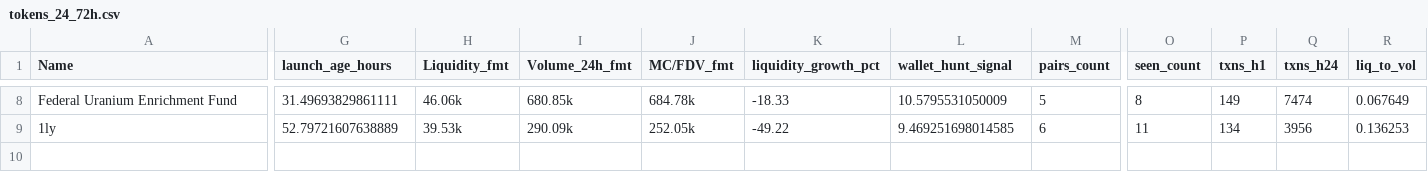
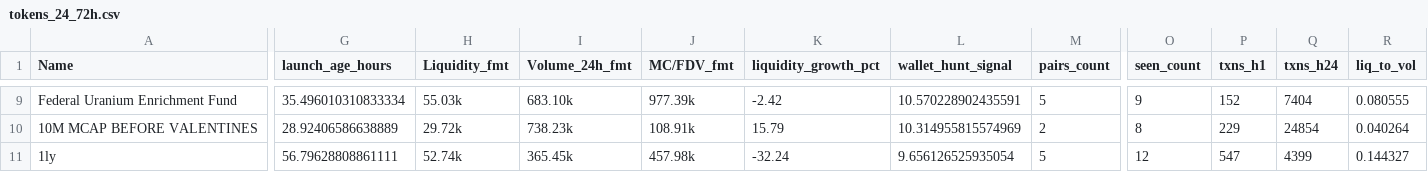
Before and after one commit to ziovajoz/solana-token-csv, a CSV file: output/tokens_24_72h.csv, drawn as a sheet; only a part is shown, gaps mark what is left out; addresses are those after the commit; rows hold the shown columns only; the diff covers the shown part only; the diff names each change by its address in the sheet, - before the commit and + after, or states it on an @@ line.

Commit message:
Auto update shortlists 2026-02-04_17:10

```diff
--- a/output/tokens_24_72h.csv
+++ b/output/tokens_24_72h.csv
-G9 (launch_age_hours): 31.49693829861111
+G9 (launch_age_hours): 35.496010310833334
-H9 (Liquidity_fmt): 46.06k
+H9 (Liquidity_fmt): 55.03k
-I9 (Volume_24h_fmt): 680.85k
+I9 (Volume_24h_fmt): 683.10k
-J9 (MC/FDV_fmt): 684.78k
+J9 (MC/FDV_fmt): 977.39k
-K9 (liquidity_growth_pct): -18.33
+K9 (liquidity_growth_pct): -2.42
-L9 (wallet_hunt_signal): 10.5795531050009
+L9 (wallet_hunt_signal): 10.570228902435591
-O9 (seen_count): 8
+O9 (seen_count): 9
-P9 (txns_h1): 149
+P9 (txns_h1): 152
-Q9 (txns_h24): 7474
+Q9 (txns_h24): 7404
-R9 (liq_to_vol): 0.067649
+R9 (liq_to_vol): 0.080555
+row 10: 10M MCAP BEFORE VALENTINES | 28.92406586638889 | 29.72k | 738.23k | 108.91k | 15.79 | 10.314955815574969 | 2 | 8 | 229 | 24854 | 0.040264
-G11 (launch_age_hours): 52.79721607638889
+G11 (launch_age_hours): 56.79628808861111
-H11 (Liquidity_fmt): 39.53k
+H11 (Liquidity_fmt): 52.74k
-I11 (Volume_24h_fmt): 290.09k
+I11 (Volume_24h_fmt): 365.45k
-J11 (MC/FDV_fmt): 252.05k
+J11 (MC/FDV_fmt): 457.98k
-K11 (liquidity_growth_pct): -49.22
+K11 (liquidity_growth_pct): -32.24
-L11 (wallet_hunt_signal): 9.469251698014585
+L11 (wallet_hunt_signal): 9.656126525935054
-M11 (pairs_count): 6
+M11 (pairs_count): 5
-O11 (seen_count): 11
+O11 (seen_count): 12
-P11 (txns_h1): 134
+P11 (txns_h1): 547
-Q11 (txns_h24): 3956
+Q11 (txns_h24): 4399
-R11 (liq_to_vol): 0.136253
+R11 (liq_to_vol): 0.144327
```
Also changed, not shown: 2 added rows, 1 removed row and 55 edited cells elsewhere in this file, output/excluded.csv, output/included.csv, 9 other files.
